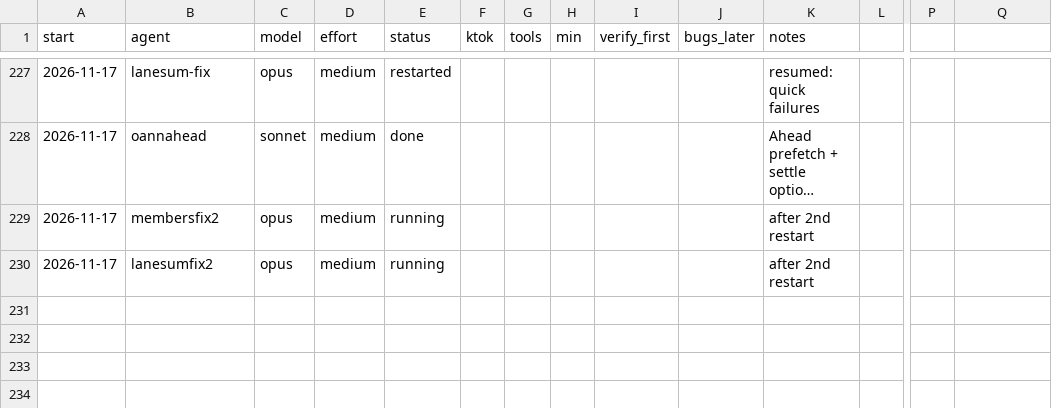
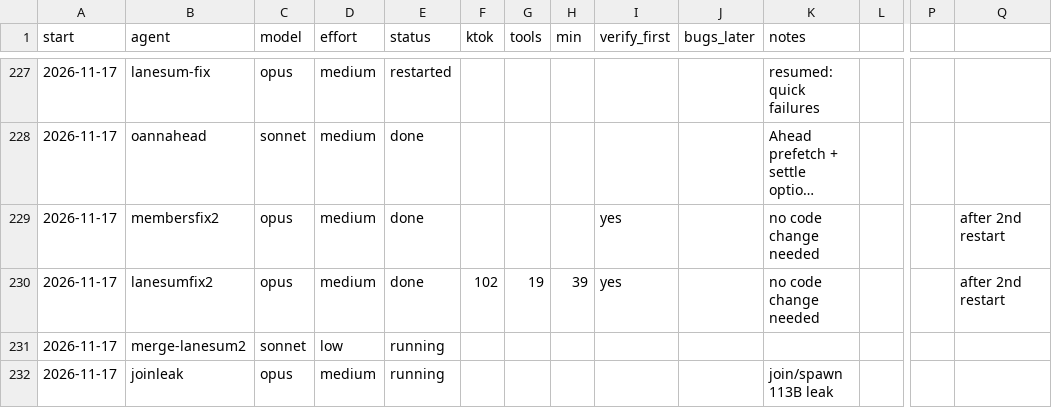
Before and after one commit to osarv/olang, a TSV file: agents.tsv, drawn as a sheet; only a part is shown, gaps mark what is left out; long unchanged cells end in …; rows hold the shown columns only; the diff names each change by its address in the sheet, - before the commit and + after, or states it on an @@ line.

Commit message:
review notes 2026-11-17T02:46:17Z

```diff
--- a/agents.tsv
+++ b/agents.tsv
-E229:E230 (status): running
+E229:E230 (status): done
-I229:I230 (verify_first): (empty)
+I229:I230 (verify_first): yes
-K229:K230 (notes): after 2nd restart
+K229:K230 (notes): no code change needed
-Q229:Q230: (empty)
+Q229:Q230: after 2nd restart
-F230 (ktok): (empty)
+F230 (ktok): 102
-G230 (tools): (empty)
+G230 (tools): 19
-H230 (min): (empty)
+H230 (min): 39
+row 231: 2026-11-17 | merge-lanesum2 | sonnet | low | running
+row 232: 2026-11-17 | joinleak | opus | medium | running |  |  |  |  |  | join/spawn 113B leak
```
